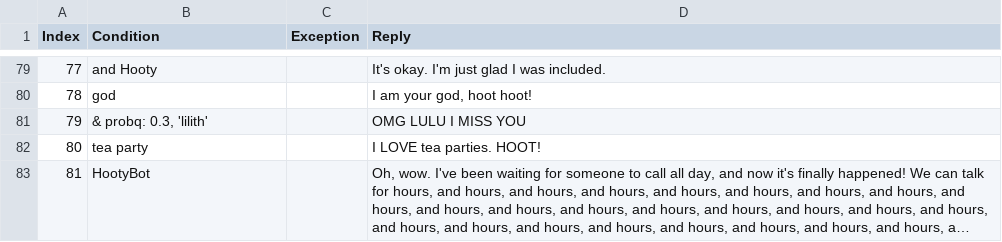
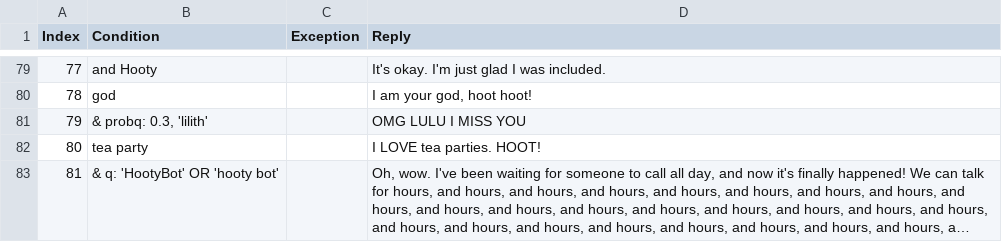
Before and after one commit to zyxwvu28/Hooty-Bot-Public, a CSV file: ReplyDFs/HootyBotResponseDF.csv, drawn as a sheet; only a part is shown, gaps mark what is left out; long unchanged cells end in …; the diff names each change by its address in the sheet, - before the commit and + after, or states it on an @@ line.

```diff
--- a/ReplyDFs/HootyBotResponseDF.csv
+++ b/ReplyDFs/HootyBotResponseDF.csv
-B83 (Condition): HootyBot
+B83 (Condition): & q: 'HootyBot' OR 'hooty bot'
```
Also changed, not shown: 3 other files.
